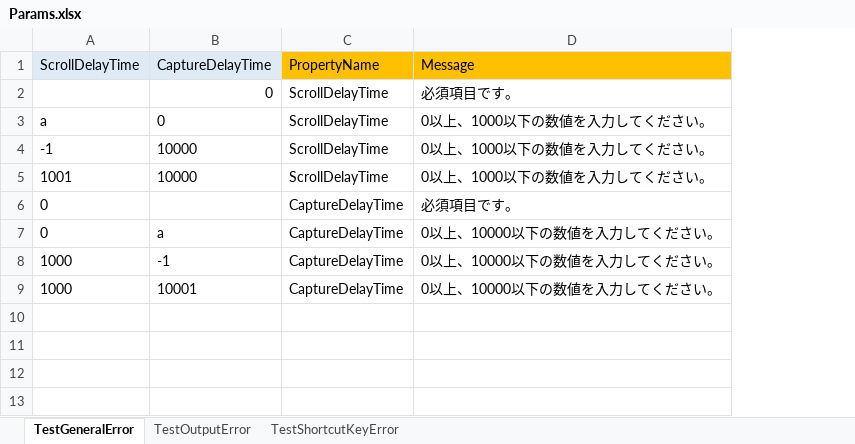
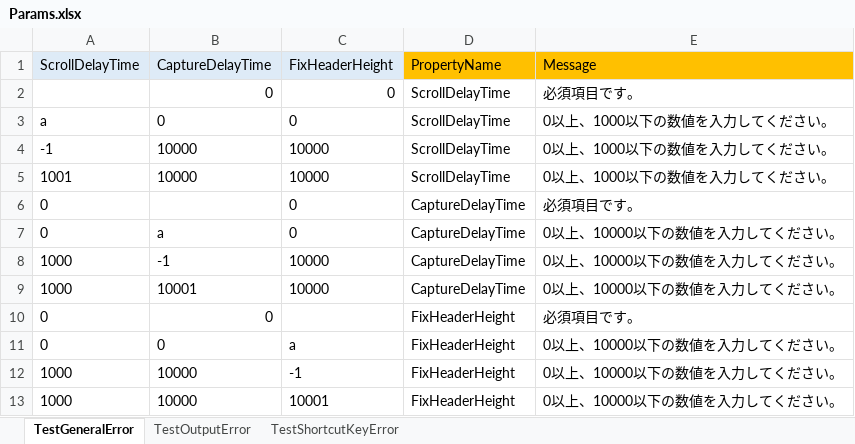
Before and after one commit to thirdplay/WinCap, an Excel workbook: source/WinCap.Test/Params.xlsx, sheet TestGeneralError, drawn as a sheet; values as stored, in another font and other column widths than the file's, no borders; the diff names each change by its address in the sheet, - before the commit and + after, or states it on an @@ line.

```diff
--- a/source/WinCap.Test/Params.xlsx (sheet TestGeneralError)
+++ b/source/WinCap.Test/Params.xlsx (sheet TestGeneralError)
+column C (FixHeaderHeight), rows 2-9: 0 | 0 | 10000 | 10000 | 0 | 0 | 10000 | 10000
+row 10: 0 | 0 |  | FixHeaderHeight | 必須項目です。
+row 11: 0 | 0 | a | FixHeaderHeight | 0以上、10000以下の数値を入力してください。
+row 12: 1000 | 10000 | -1 | FixHeaderHeight | 0以上、10000以下の数値を入力してください。
+row 13: 1000 | 10000 | 10001 | FixHeaderHeight | 0以上、10000以下の数値を入力してください。
```
Also changed, not shown: 8 other files.
